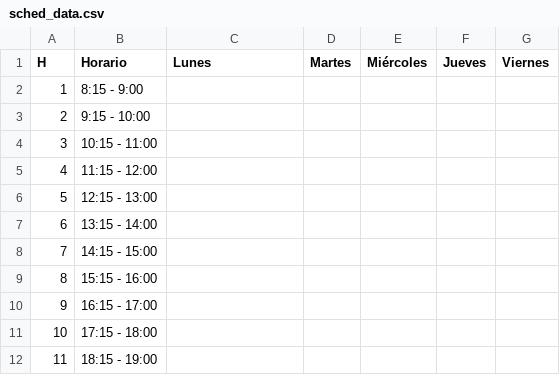
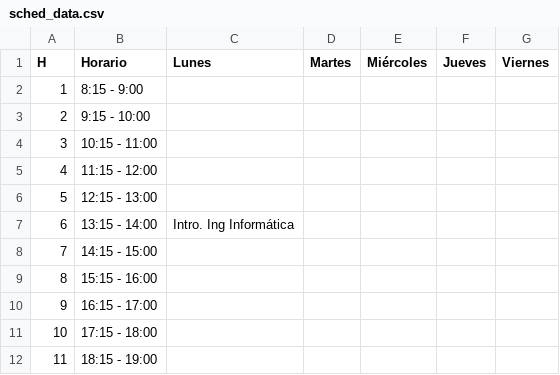
Before and after one commit to CxrlosKenobi/UdeCursos.py, a CSV file: sched_data.csv, drawn as a sheet.

```diff
--- a/sched_data.csv
+++ b/sched_data.csv
@@ -6,3 +6,3 @@ H,Horario,Lunes,Martes,Miércoles,Jueves,Viernes
 5,12:15 - 13:00,,,,,
-6,13:15 - 14:00,,,,,
+6,13:15 - 14:00,Intro. Ing Informática,,,,
 7,14:15 - 15:00,,,,,
```
Also changed, not shown: 3 other files.
